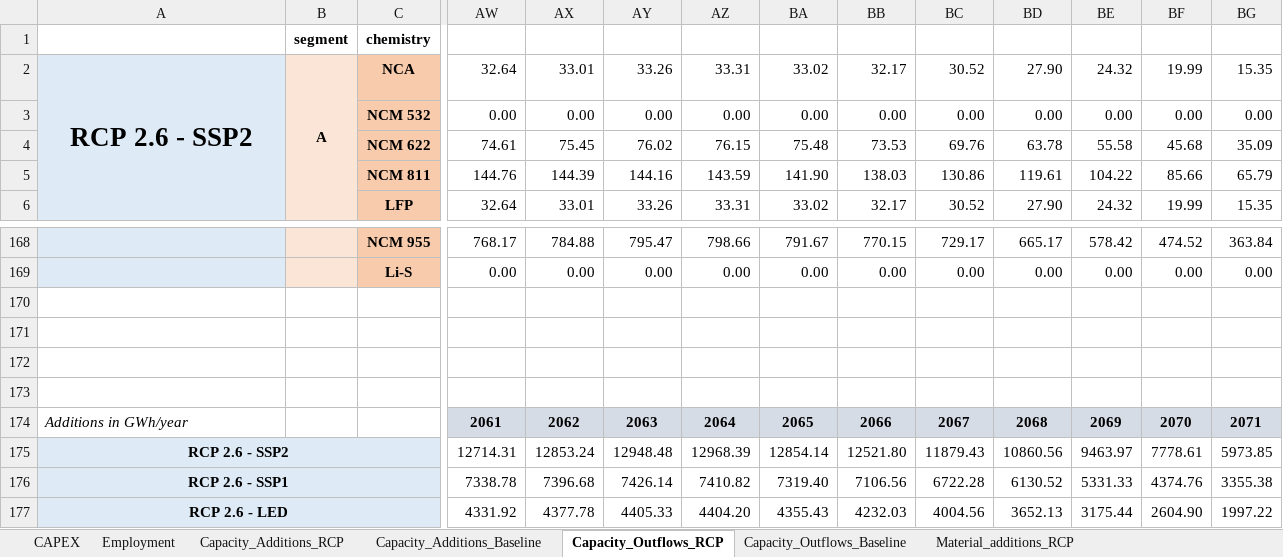
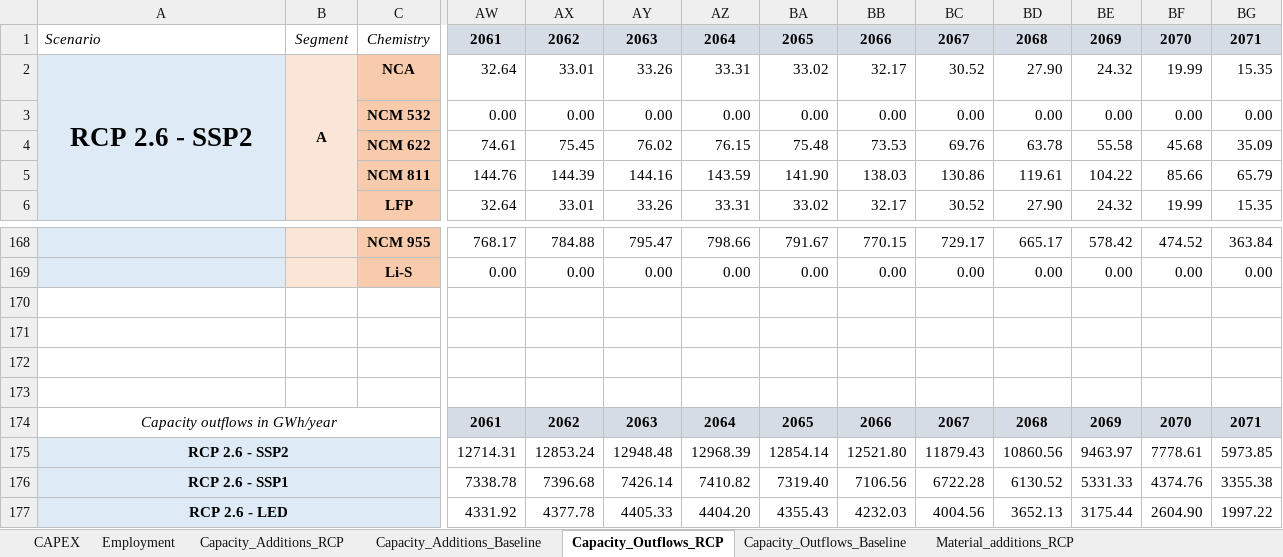
Before and after one commit to lorenzousai/LIBs-demand-, an Excel workbook: SI_fleet_data.xlsx, sheet Capacity_Outflows_RCP, drawn as a sheet; only a part is shown, gaps mark what is left out; values as stored, in another font and other column widths than the file's, no borders; the diff covers the shown part only; the diff names each change by its address in the sheet, - before the commit and + after, or states it on an @@ line.

```diff
--- a/SI_fleet_data.xlsx (sheet Capacity_Outflows_RCP)
+++ b/SI_fleet_data.xlsx (sheet Capacity_Outflows_RCP)
-A1: (empty)
+A1: Scenario
-B1: segment
+B1: Segment
@@ B1:C1 bold: on → off, italic: off → on @@
-C1: chemistry
+C1: Chemistry
-AW1: (empty)
+AW1: 2061
-AW1:BG1 fill: none
+AW1:BG1 fill: #D6DCE5
-AX1: (empty)
+AX1: 2062
-AY1: (empty)
+AY1: 2063
-AZ1: (empty)
+AZ1: 2064
-BA1: (empty)
+BA1: 2065
-BB1: (empty)
+BB1: 2066
-BC1: (empty)
+BC1: 2067
-BD1: (empty)
+BD1: 2068
-BE1: (empty)
+BE1: 2069
-BF1: (empty)
+BF1: 2070
-BG1: (empty)
+BG1: 2071
-A174: Additions in GWh/year
+A174: Capacity outflows in GWh/year
-A174 alignment: left
+A174 alignment: center
+A174:C174 merged
```
Also changed, not shown: 13 edited cells and cell formats elsewhere in this sheet, sheet Material_Additions_Baseline, sheet Material_Outflows_Baseline, sheet Material_additions_RCP, sheet Material_Outflows_RCP, sheet Capacity_Outflows_Baseline, sheet Employment, 3 more sheets, 1 other file.
